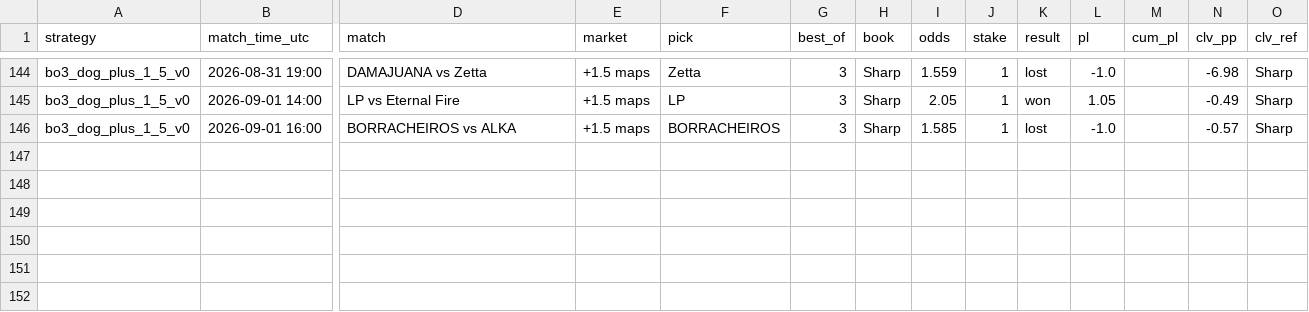
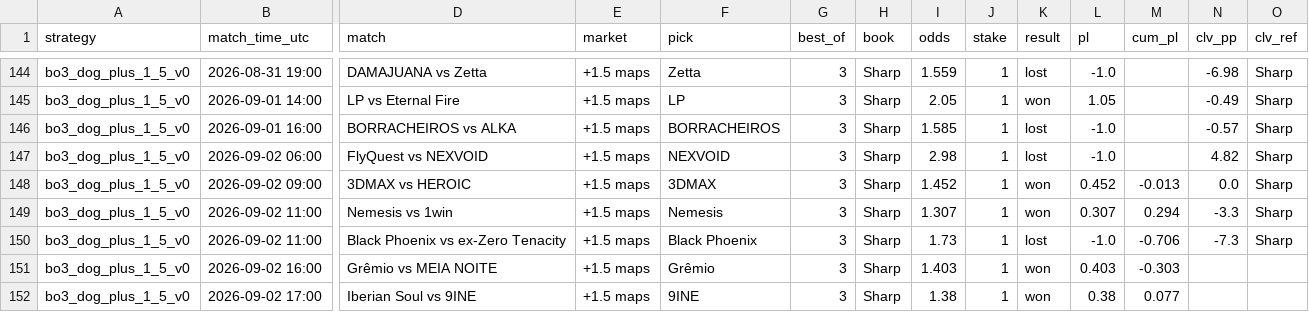
Before and after one commit to hyprcs/cs2hub, a CSV file: strategies/data/bo3_dog_plus_1_5_v0.csv, drawn as a sheet; only a part is shown, gaps mark what is left out; rows hold the shown columns only; the diff names each change by its address in the sheet, - before the commit and + after, or states it on an @@ line.

```diff
--- a/strategies/data/bo3_dog_plus_1_5_v0.csv
+++ b/strategies/data/bo3_dog_plus_1_5_v0.csv
+row 147: bo3_dog_plus_1_5_v0 | 2026-09-02 06:00 | FlyQuest vs NEXVOID | +1.5 maps | NEXVOID | 3 | Sharp | 2.98 | 1 | lost | -1.0 |  | 4.82 | Sharp
+row 148: bo3_dog_plus_1_5_v0 | 2026-09-02 09:00 | 3DMAX vs HEROIC | +1.5 maps | 3DMAX | 3 | Sharp | 1.452 | 1 | won | 0.452 | -0.013 | 0.0 | Sharp
+row 149: bo3_dog_plus_1_5_v0 | 2026-09-02 11:00 | Nemesis vs 1win | +1.5 maps | Nemesis | 3 | Sharp | 1.307 | 1 | won | 0.307 | 0.294 | -3.3 | Sharp
+row 150: bo3_dog_plus_1_5_v0 | 2026-09-02 11:00 | Black Phoenix vs ex-Zero Tenacity | +1.5 maps | Black Phoenix | 3 | Sharp | 1.73 | 1 | lost | -1.0 | -0.706 | -7.3 | Sharp
+row 151: bo3_dog_plus_1_5_v0 | 2026-09-02 16:00 | Grêmio vs MEIA NOITE | +1.5 maps | Grêmio | 3 | Sharp | 1.403 | 1 | won | 0.403 | -0.303
+row 152: bo3_dog_plus_1_5_v0 | 2026-09-02 17:00 | Iberian Soul vs 9INE | +1.5 maps | 9INE | 3 | Sharp | 1.38 | 1 | won | 0.38 | 0.077
```
Also changed, not shown: strategies/data/all.csv, strategies/data/bo3_dog_plus_1_5_bookC_v0.csv, 11 other files.
